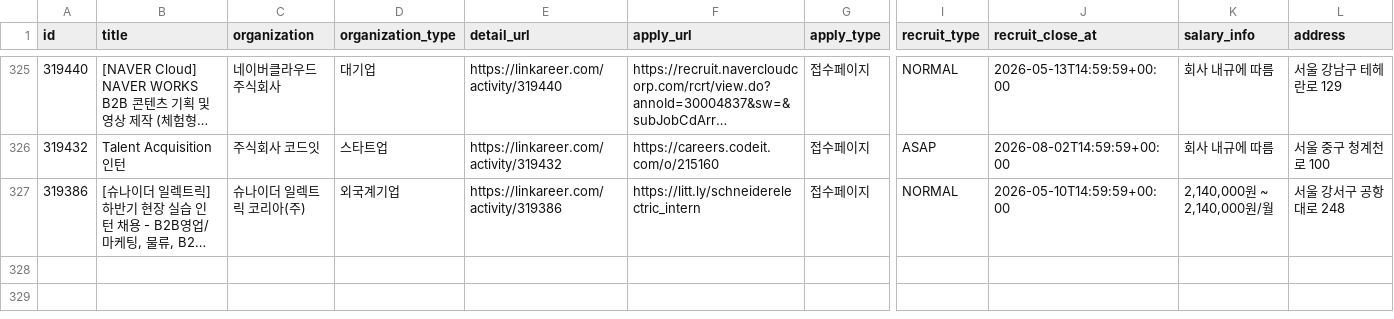
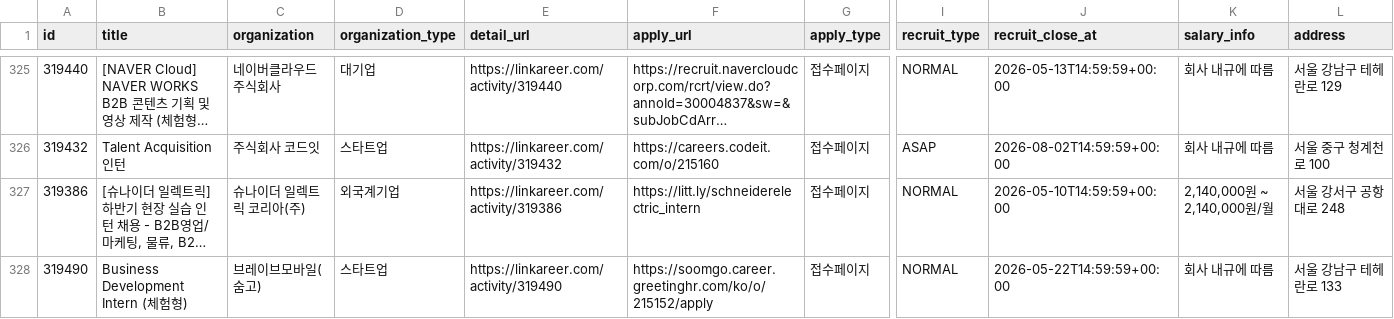
Before and after one commit to nukktae/intern-korea, a CSV file: postings.csv, drawn as a sheet; only a part is shown, gaps mark what is left out; long unchanged cells end in …; rows hold the shown columns only; the diff names each change by its address in the sheet, - before the commit and + after, or states it on an @@ line.

```diff
--- a/postings.csv
+++ b/postings.csv
+row 328: 319490 | Business Development Intern (체험형) | 브레이브모바일(숨고) | 스타트업 | https://linkareer.com/activity/319490 | https://soomgo.career.greetinghr.com/ko/o/215152/apply | 접수페이지 | NORMAL | 2026-05-22T14:59:59+00:00 | 회사 내규에 따름 | 서울 강남구 테헤란로 133
```
Also changed, not shown: 3 other files.
